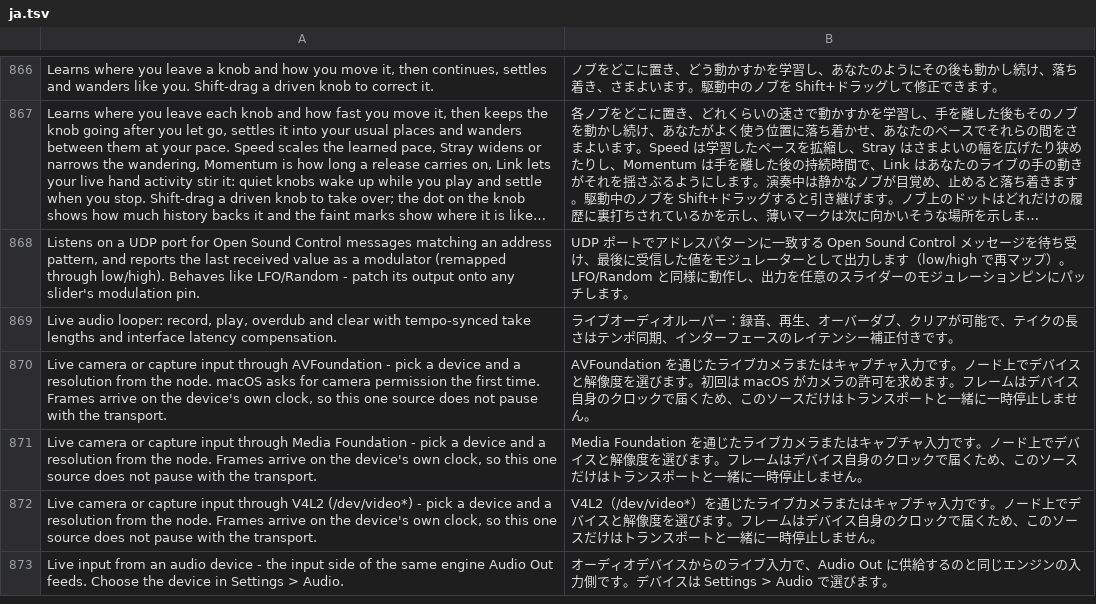
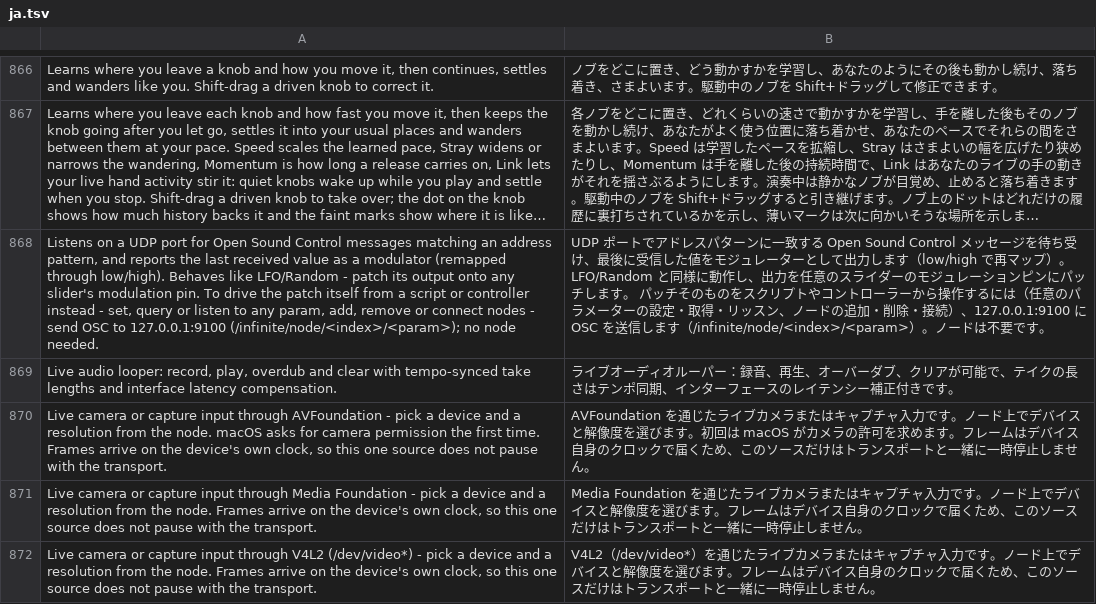
Before and after one commit to MechanicalBoy/Infinite, a TSV file: resources/lang/ja.tsv, drawn as a sheet; only a part is shown, gaps mark what is left out; the shorter side is filled out with more unchanged rows; long unchanged cells end in …; the diff names each change by its address in the sheet, - before the commit and + after, or states it on an @@ line.

```diff
--- a/resources/lang/ja.tsv
+++ b/resources/lang/ja.tsv
-A868: …modulation pin.
+A868: …modulation pin. To drive the patch itself from a script or controller instead - set, query or listen to any param, add, remove or connect nodes - send OSC to 127.0.0.1:9100 (/infinite/node/<index>/<param>); no node needed.
-B868: …します。
+B868: …します。 パッチそのものをスクリプトやコントローラーから操作するには（任意のパラメーターの設定・取得・リッスン、ノードの追加・削除・接続）、127.0.0.1:9100 に OSC を送信します（/infinite/node/<index>/<param>）。ノードは不要です。
```
Also changed, not shown: resources/lang/de.tsv, resources/lang/es.tsv, 22 other files.
